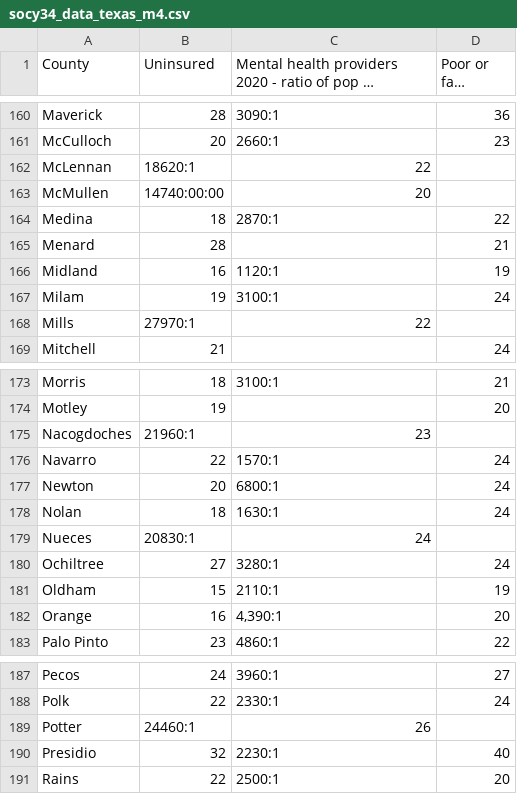
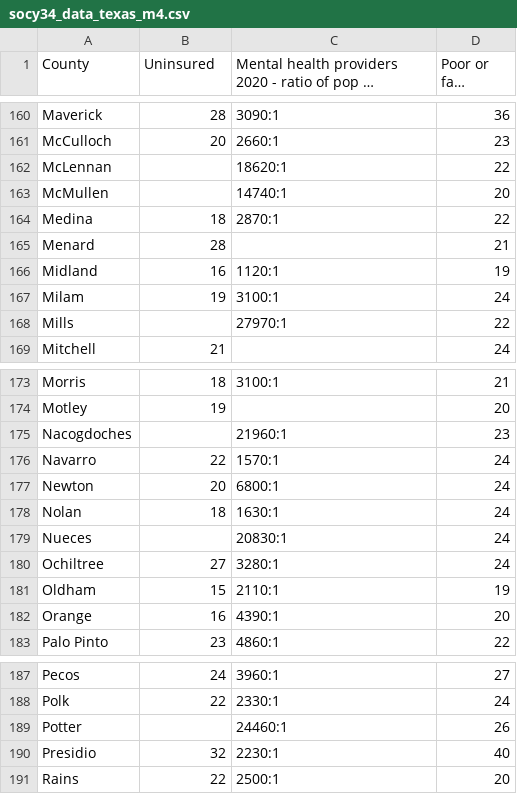
Before and after one commit to katherinel09/socy34_module1-4, a CSV file: socy34_data_texas_m4.csv, drawn as a sheet; only a part is shown, gaps mark what is left out; long unchanged cells end in ….

Commit message:
Update socy34_data_texas_m4.csv

```diff
--- a/socy34_data_texas_m4.csv
+++ b/socy34_data_texas_m4.csv
@@ -161,4 +161,4 @@ Maverick,28,"3090:1",36,,
 McCulloch,20,"2660:1",23,,
-McLennan,18620:1,22,,
-McMullen,14740:00:00,20,,
+McLennan,,"18620:1",22,,
+McMullen,,"14740:1",20,,
 Medina,18,"2870:1",22,,
@@ -167,3 +167,3 @@ Midland,16,"1120:1",19,,
 Milam,19,"3100:1",24,,
-Mills,27970:1,22,,
+Mills,,"27970:1",22,,
 Mitchell,21,,24,,
@@ -174,3 +174,3 @@ Morris,18,"3100:1",21,,
 Motley,19,,20,,
-Nacogdoches,21960:1,23,,
+Nacogdoches,,"21960:1",23,,
 Navarro,22,"1570:1",24,,
@@ -178,6 +178,6 @@ Newton,20,"6800:1",24,,
 Nolan,18,"1630:1",24,,
-Nueces,20830:1,24,,
+Nueces,,"20830:1",24,,
 Ochiltree,27,"3280:1",24,,
 Oldham,15,"2110:1",19,,
-Orange,16,"4,390:1",20,,
+Orange,16,"4390:1",20,,
 Palo Pinto,23,"4860:1",22,,
@@ -188,3 +188,3 @@ Pecos,24,"3960:1",27,,
 Polk,22,"2330:1",24,,
-Potter,24460:1,26,,
+Potter,,"24460:1",26,,
 Presidio,32,"2230:1",40,,
```
